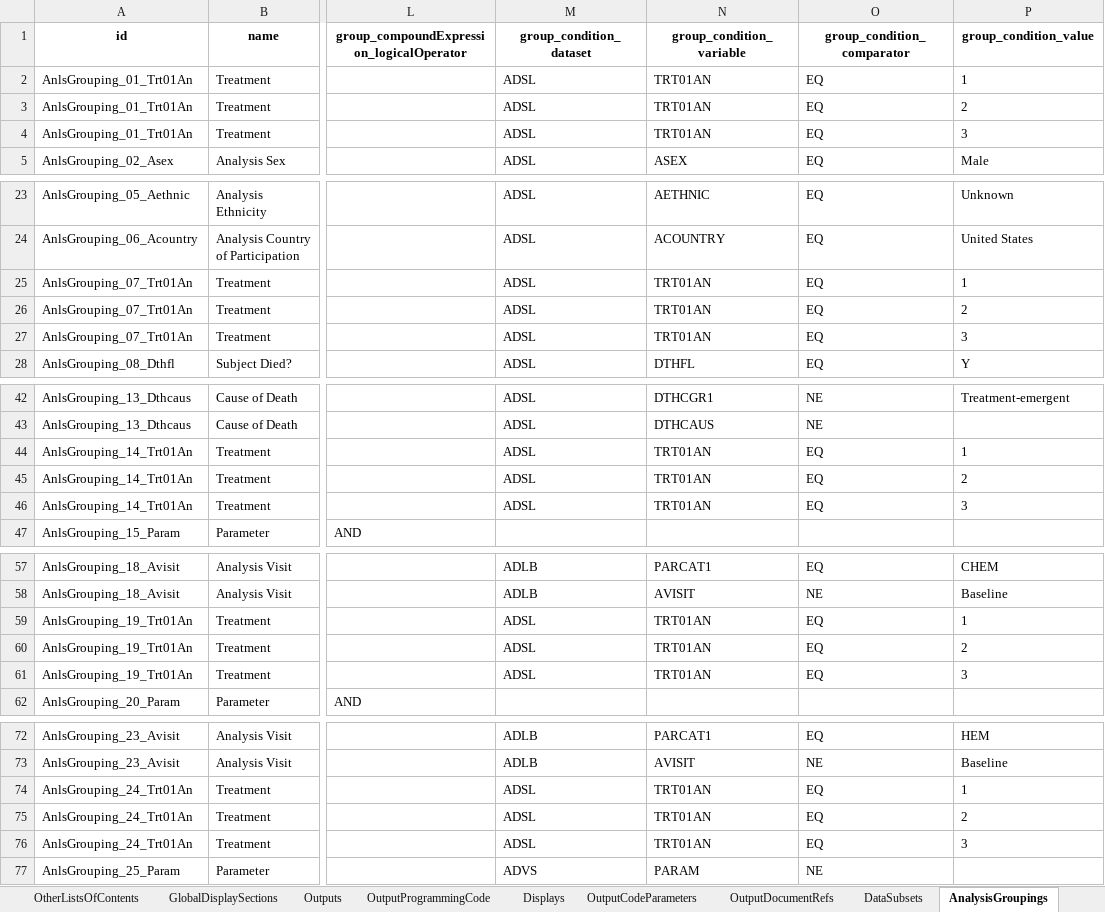
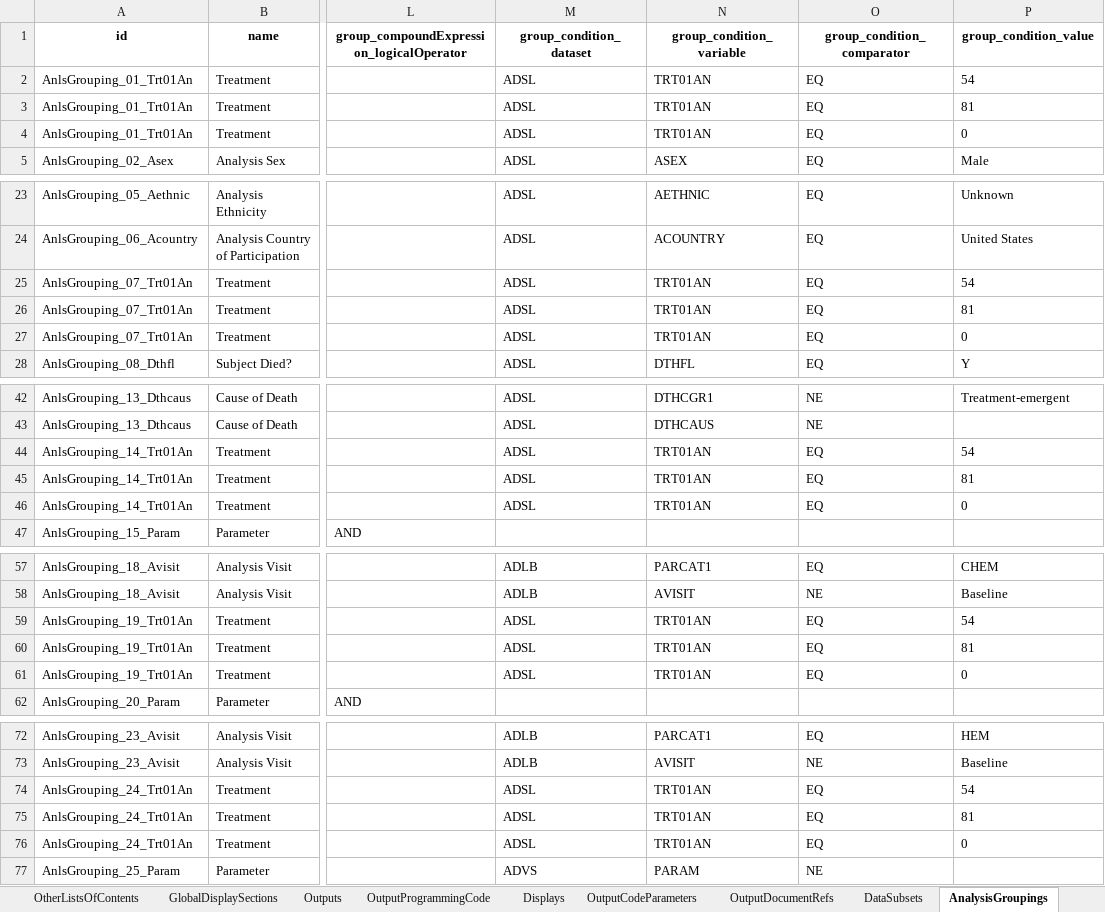
Before and after one commit to clymbclinical/siera, an Excel workbook: inst/extdata/exampleARS_3.xlsx, sheet AnalysisGroupings, drawn as a sheet; only a part is shown, gaps mark what is left out; values as stored, in another font and other column widths than the file's, no borders; the diff names each change by its address in the sheet, - before the commit and + after, or states it on an @@ line.

```diff
--- a/inst/extdata/exampleARS_3.xlsx (sheet AnalysisGroupings)
+++ b/inst/extdata/exampleARS_3.xlsx (sheet AnalysisGroupings)
-P2 (group_condition_value): 1
+P2 (group_condition_value): 54
-P3 (group_condition_value): 2
+P3 (group_condition_value): 81
-P4 (group_condition_value): 3
+P4 (group_condition_value): 0
-P25 (group_condition_value): 1
+P25 (group_condition_value): 54
-P26 (group_condition_value): 2
+P26 (group_condition_value): 81
-P27 (group_condition_value): 3
+P27 (group_condition_value): 0
-P44 (group_condition_value): 1
+P44 (group_condition_value): 54
-P45 (group_condition_value): 2
+P45 (group_condition_value): 81
-P46 (group_condition_value): 3
+P46 (group_condition_value): 0
-P59 (group_condition_value): 1
+P59 (group_condition_value): 54
-P60 (group_condition_value): 2
+P60 (group_condition_value): 81
-P61 (group_condition_value): 3
+P61 (group_condition_value): 0
-P74 (group_condition_value): 1
+P74 (group_condition_value): 54
-P75 (group_condition_value): 2
+P75 (group_condition_value): 81
-P76 (group_condition_value): 3
+P76 (group_condition_value): 0
```
Also changed, not shown: inst/extdata/exampleARS_2.xlsx, inst/extdata/exampleARS_2a.xlsx, 18 other files.
